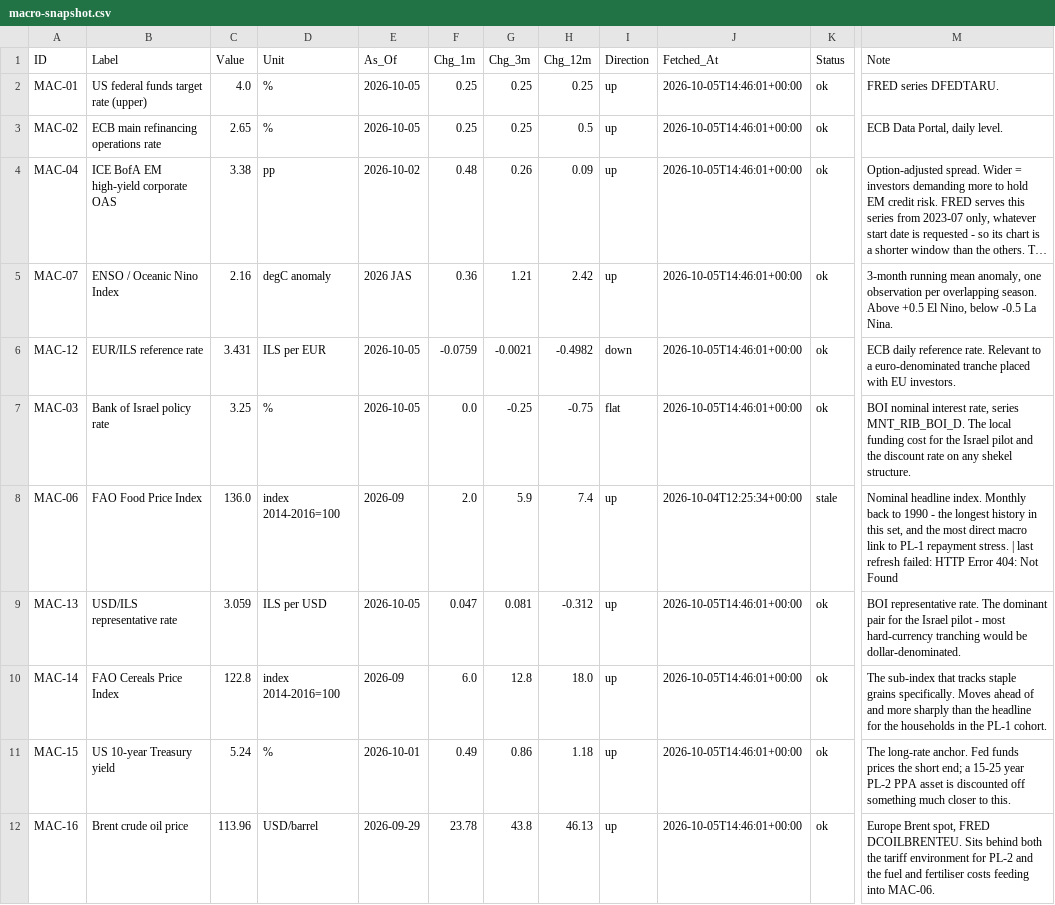
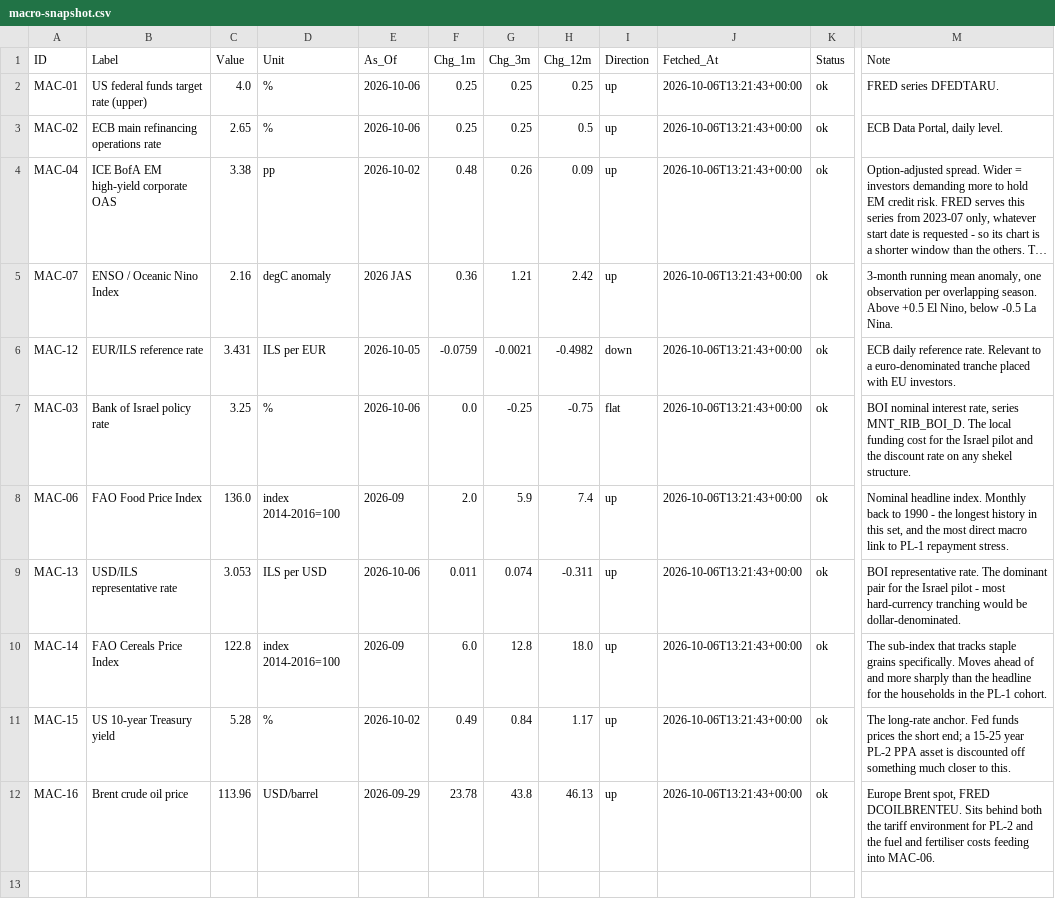
Before and after one commit to benbaichmankass/sustainable-finance-venture, a CSV file: data/macro-snapshot.csv, drawn as a sheet; only a part is shown, gaps mark what is left out; long unchanged cells end in …; the diff names each change by its address in the sheet, - before the commit and + after, or states it on an @@ line.

```diff
--- a/data/macro-snapshot.csv
+++ b/data/macro-snapshot.csv
-E2:E3 (As_Of): 2026-10-05
+E2:E3 (As_Of): 2026-10-06
-J2:J7 (Fetched_At): 2026-10-05T14:46:01+00:00
+J2:J7 (Fetched_At): 2026-10-06T13:21:43+00:00
-E7 (As_Of): 2026-10-05
+E7 (As_Of): 2026-10-06
-J8 (Fetched_At): 2026-10-04T12:25:34+00:00
+J8 (Fetched_At): 2026-10-06T13:21:43+00:00
-K8 (Status): stale
+K8 (Status): ok
-M8 (Note): …repayment stress. | last refresh failed: HTTP Error 404: Not Found
+M8 (Note): …repayment stress.
-C9 (Value): 3.059
+C9 (Value): 3.053
-E9 (As_Of): 2026-10-05
+E9 (As_Of): 2026-10-06
-F9 (Chg_1m): 0.047
+F9 (Chg_1m): 0.011
-G9 (Chg_3m): 0.081
+G9 (Chg_3m): 0.074
-H9 (Chg_12m): -0.312
+H9 (Chg_12m): -0.311
-J9:J12 (Fetched_At): 2026-10-05T14:46:01+00:00
+J9:J12 (Fetched_At): 2026-10-06T13:21:43+00:00
-C11 (Value): 5.24
+C11 (Value): 5.28
-E11 (As_Of): 2026-10-01
+E11 (As_Of): 2026-10-02
-G11 (Chg_3m): 0.86
+G11 (Chg_3m): 0.84
-H11 (Chg_12m): 1.18
+H11 (Chg_12m): 1.17
```
Also changed, not shown: data/macro-history.csv.
